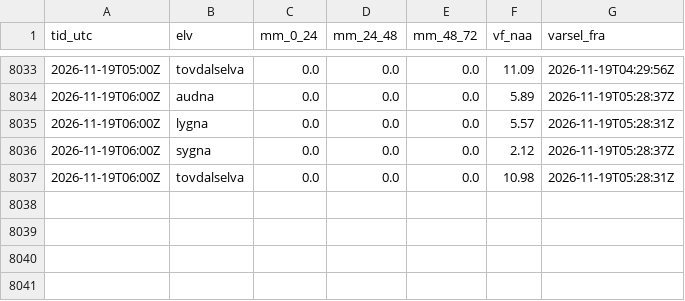
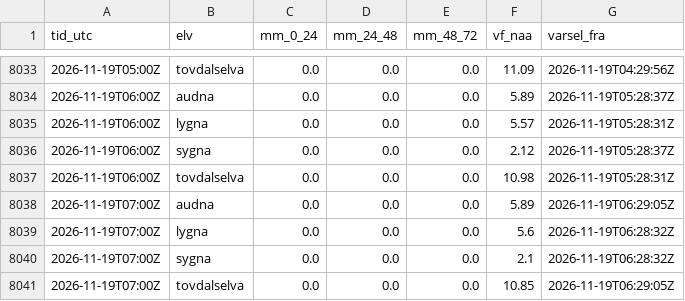
Before and after one commit to timon70-lab/elvedata, a CSV file: data/logg/nedbor_vf_2026.csv, drawn as a sheet; only a part is shown, gaps mark what is left out.

```diff
--- a/data/logg/nedbor_vf_2026.csv
+++ b/data/logg/nedbor_vf_2026.csv
@@ -8037 +8037,5 @@ tid_utc;elv;mm_0_24;mm_24_48;mm_48_72;vf_naa;varsel_fra
 2026-11-19T06:00Z;tovdalselva;0.0;0.0;0.0;10.98;2026-11-19T05:28:31Z
+2026-11-19T07:00Z;audna;0.0;0.0;0.0;5.89;2026-11-19T06:29:05Z
+2026-11-19T07:00Z;lygna;0.0;0.0;0.0;5.6;2026-11-19T06:28:32Z
+2026-11-19T07:00Z;sygna;0.0;0.0;0.0;2.1;2026-11-19T06:28:32Z
+2026-11-19T07:00Z;tovdalselva;0.0;0.0;0.0;10.85;2026-11-19T06:29:05Z
```
Also changed, not shown: 10 other files.
